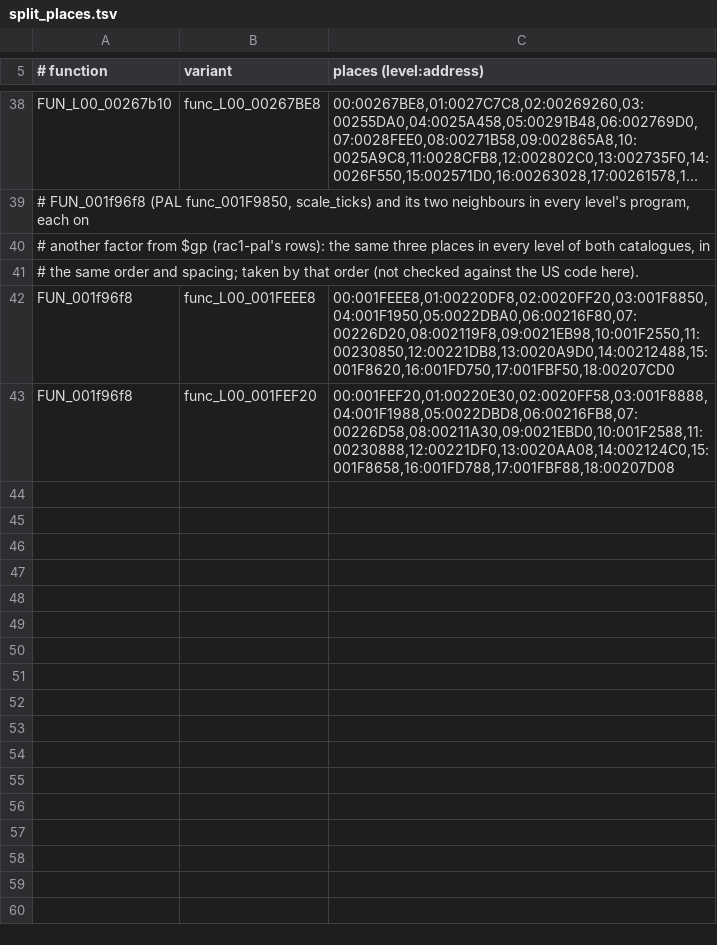
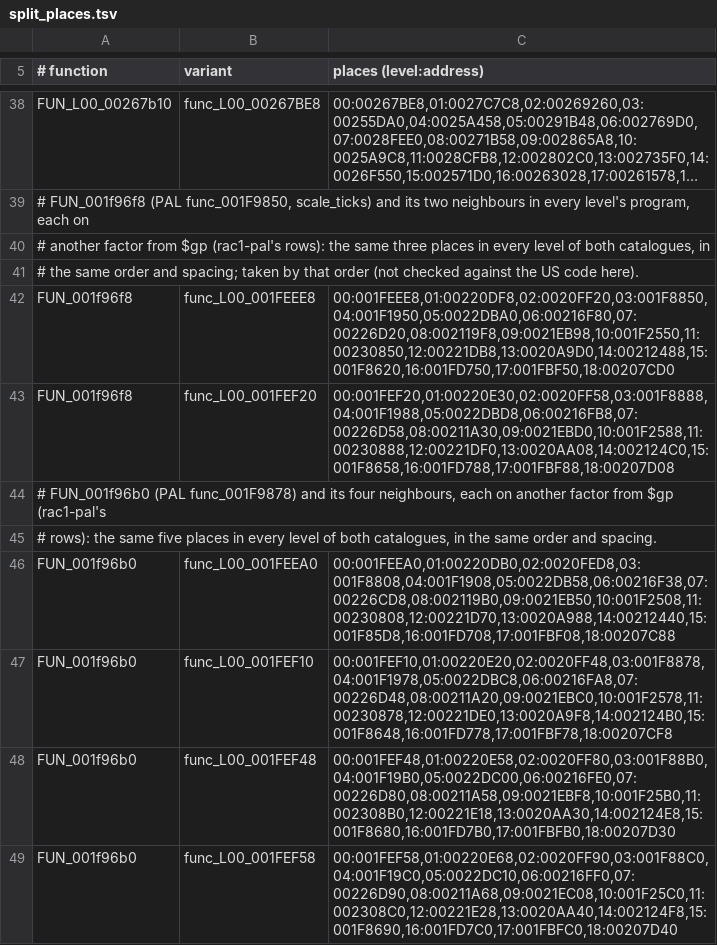
Before and after one commit to BIGGZ22/OpenRAC-NX, a TSV file: port/game/rac1-ntsc/split_places.tsv, drawn as a sheet; only a part is shown, gaps mark what is left out; long unchanged cells end in ….

```diff
--- a/port/game/rac1-ntsc/split_places.tsv
+++ b/port/game/rac1-ntsc/split_places.tsv
@@ -43 +43,7 @@ FUN_001f96f8	func_L00_001FEEE8	00:001FEEE8,01:00220DF8,02:0020FF20,03:001F8850,0
 FUN_001f96f8	func_L00_001FEF20	00:001FEF20,01:00220E30,02:0020FF58,03:001F8888,04:001F1988,05:0022DBD8,06:00216FB8,07:00226D58,08:00211A30,09:0021EBD0,10:001F2588,11:00230888,12:00221DF0,13:0020AA08,14:002124C0,15:001F8658,16:001FD788,17:001FBF88,18:00207D08
+# FUN_001f96b0 (PAL func_001F9878) and its four neighbours, each on another factor from $gp (rac1-pal's
+# rows): the same five places in every level of both catalogues, in the same order and spacing.
+FUN_001f96b0	func_L00_001FEEA0	00:001FEEA0,01:00220DB0,02:0020FED8,03:001F8808,04:001F1908,05:0022DB58,06:00216F38,07:00226CD8,08:002119B0,09:0021EB50,10:001F2508,11:00230808,12:00221D70,13:0020A988,14:00212440,15:001F85D8,16:001FD708,17:001FBF08,18:00207C88
+FUN_001f96b0	func_L00_001FEF10	00:001FEF10,01:00220E20,02:0020FF48,03:001F8878,04:001F1978,05:0022DBC8,06:00216FA8,07:00226D48,08:00211A20,09:0021EBC0,10:001F2578,11:00230878,12:00221DE0,13:0020A9F8,14:002124B0,15:001F8648,16:001FD778,17:001FBF78,18:00207CF8
+FUN_001f96b0	func_L00_001FEF48	00:001FEF48,01:00220E58,02:0020FF80,03:001F88B0,04:001F19B0,05:0022DC00,06:00216FE0,07:00226D80,08:00211A58,09:0021EBF8,10:001F25B0,11:002308B0,12:00221E18,13:0020AA30,14:002124E8,15:001F8680,16:001FD7B0,17:001FBFB0,18:00207D30
+FUN_001f96b0	func_L00_001FEF58	00:001FEF58,01:00220E68,02:0020FF90,03:001F88C0,04:001F19C0,05:0022DC10,06:00216FF0,07:00226D90,08:00211A68,09:0021EC08,10:001F25C0,11:002308C0,12:00221E28,13:0020AA40,14:002124F8,15:001F8690,16:001FD7C0,17:001FBFC0,18:00207D40
```
Also changed, not shown: port/game/rac1-ntsc/libraries.tsv, port/game/rac1-pal/libraries.tsv, 3 other files.
